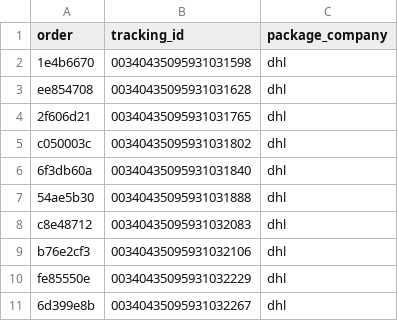
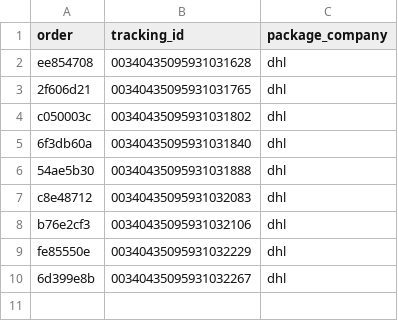
Before and after one commit to ads-dotcom/avocadoorderwalkiddycomlive, a CSV file: avocado_versand_export_final.csv, drawn as a sheet.

Commit message:
chore: update avocado_versand_export_final.csv (9 rows)

```diff
--- a/avocado_versand_export_final.csv
+++ b/avocado_versand_export_final.csv
@@ -1,3 +1,2 @@
 order,tracking_id,package_company
-1e4b6670,00340435095931031598,dhl
 ee854708,00340435095931031628,dhl
```
